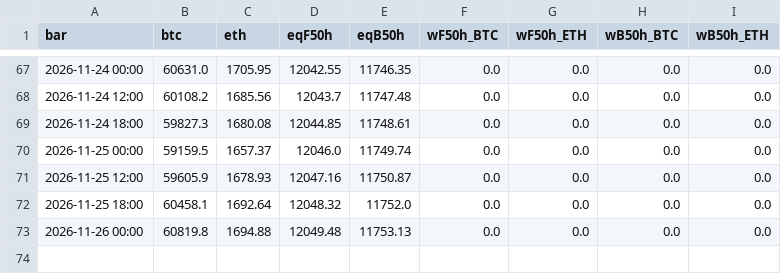
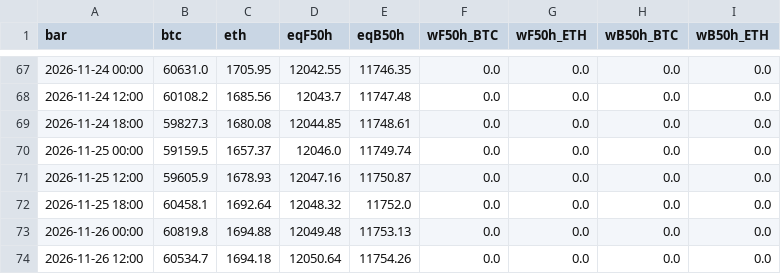
Before and after one commit to rotaservllc/md-trading-dashboard, a CSV file: crypto/ledger_6h.csv, drawn as a sheet; only a part is shown, gaps mark what is left out; the diff names each change by its address in the sheet, - before the commit and + after, or states it on an @@ line.

Commit message:
crypto 6h mark 2026-11-26T21

```diff
--- a/crypto/ledger_6h.csv
+++ b/crypto/ledger_6h.csv
+row 74: 2026-11-26 12:00 | 60534.7 | 1694.18 | 12050.64 | 11754.26 | 0.0 | 0.0 | 0.0 | 0.0
```
Also changed, not shown: 1 other file.
